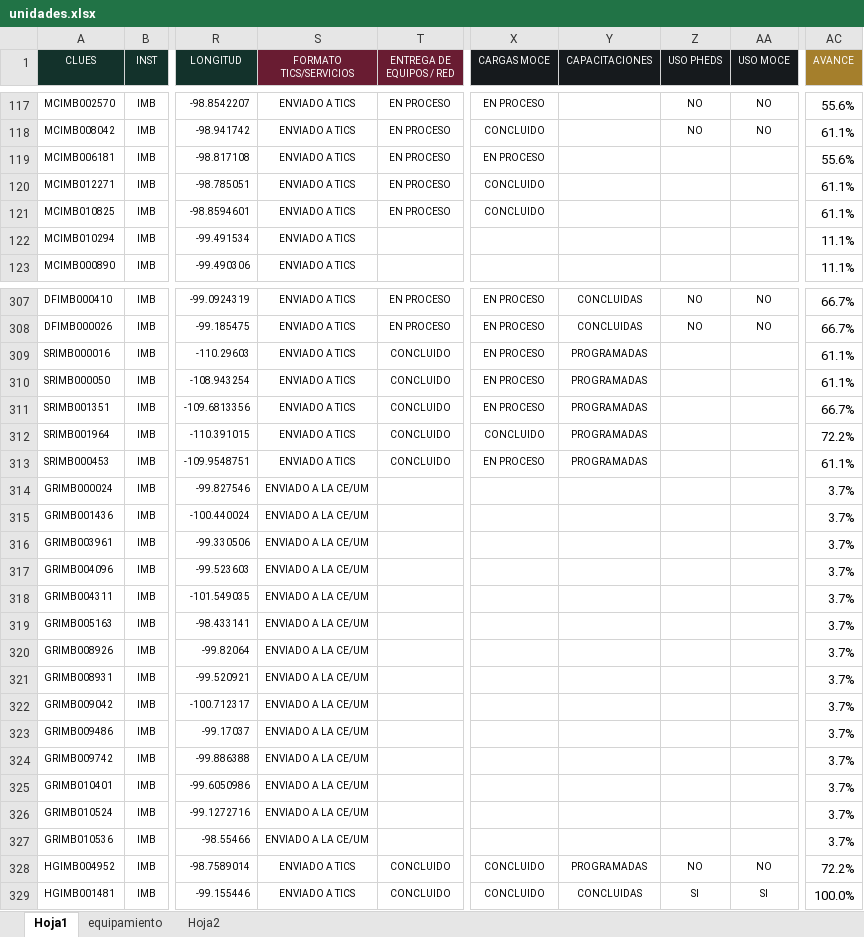
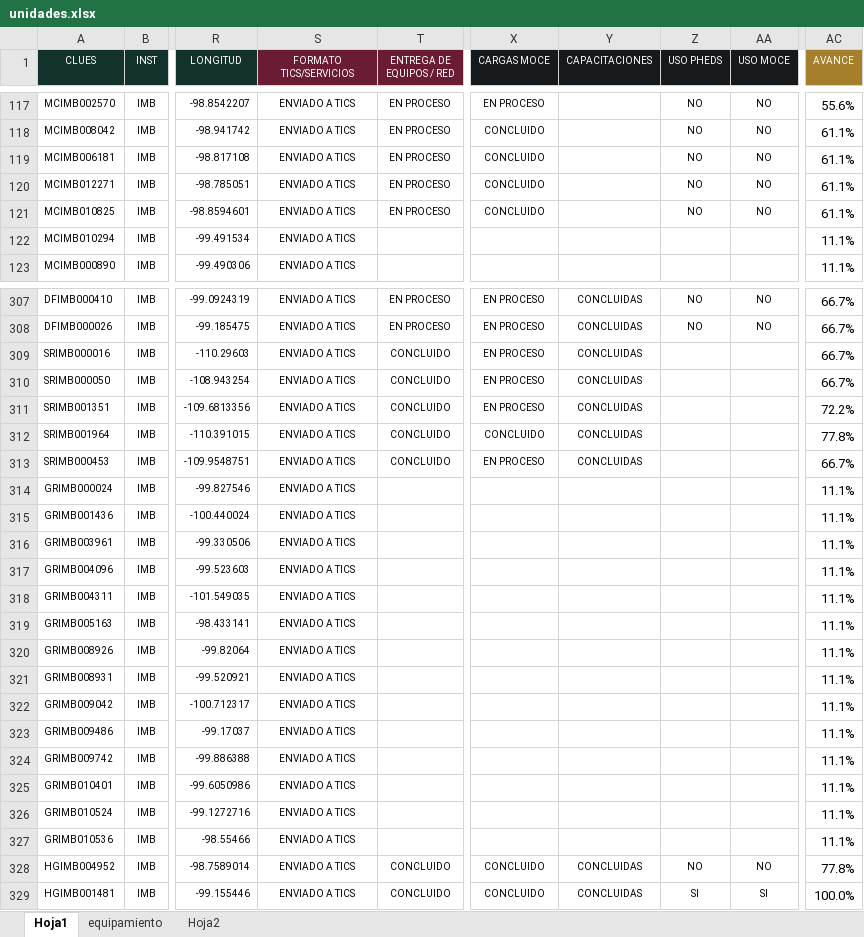
Before and after one commit to DanielJimenezA/implementacion_eds_imb, an Excel workbook: excel/unidades.xlsx, sheet Hoja1, drawn as a sheet; only a part is shown, gaps mark what is left out; values as stored, in another font and other column widths than the file's, no borders; conditional formats not drawn; the diff covers the shown part only; the diff names each change by its address in the sheet, - before the commit and + after, or states it on an @@ line.

```diff
--- a/excel/unidades.xlsx (sheet Hoja1)
+++ b/excel/unidades.xlsx (sheet Hoja1)
-X119 (CARGAS MOCE): EN PROCESO
+X119 (CARGAS MOCE): CONCLUIDO
-Z119:Z121 (USO PHEDS): (empty)
+Z119:Z121 (USO PHEDS): NO
-AA119:AA121 (USO MOCE): (empty)
+AA119:AA121 (USO MOCE): NO
-AC119 (AVANCE): 55.6%
+AC119 (AVANCE): 61.1%
-Y309:Y313 (CAPACITACIONES): PROGRAMADAS
+Y309:Y313 (CAPACITACIONES): CONCLUIDAS
-AC309:AC310 (AVANCE): 61.1%
+AC309:AC310 (AVANCE): 66.7%
-AC311 (AVANCE): 66.7%
+AC311 (AVANCE): 72.2%
-AC312 (AVANCE): 72.2%
+AC312 (AVANCE): 77.8%
-AC313 (AVANCE): 61.1%
+AC313 (AVANCE): 66.7%
-S314:S327 (FORMATO TICS/SERVICIOS): ENVIADO A LA CE/UM
+S314:S327 (FORMATO TICS/SERVICIOS): ENVIADO A TICS
-AC314:AC327 (AVANCE): 3.7%
+AC314:AC327 (AVANCE): 11.1%
-Y328 (CAPACITACIONES): PROGRAMADAS
+Y328 (CAPACITACIONES): CONCLUIDAS
-AC328 (AVANCE): 72.2%
+AC328 (AVANCE): 77.8%
```
Also changed, not shown: 1 added row, 1 removed row and 144 edited cells elsewhere in this sheet, 2 other files.
